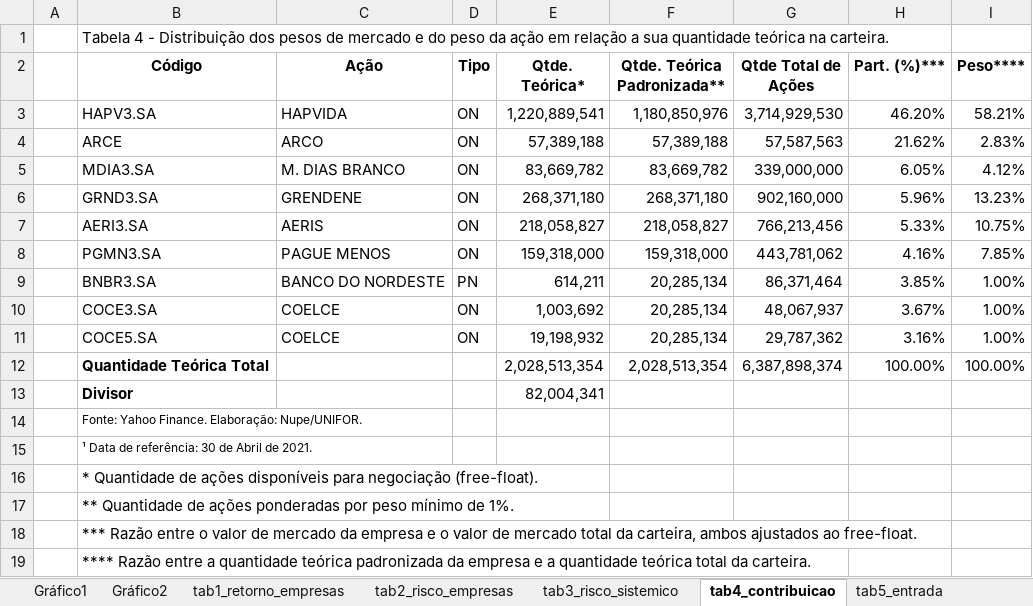
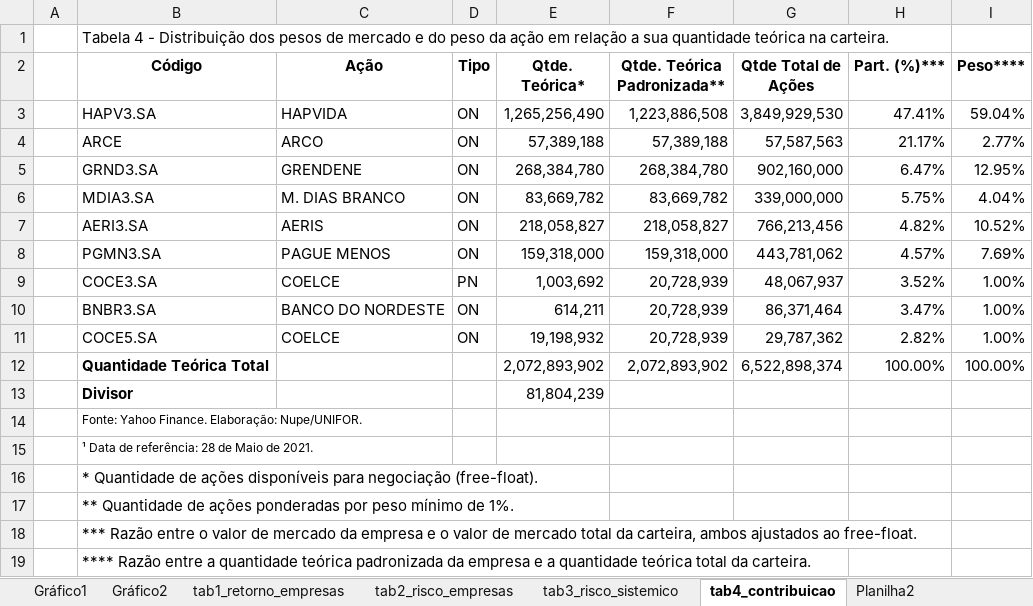
Before and after one commit to alyssonoliveira7/indice_nupe, an Excel workbook: tabs/tabelas_graficos.xlsx, sheet tab4_contribuicao, drawn as a sheet; values as stored, in another font and other column widths than the file's, no borders; charts and pictures not drawn; removed rows and columns are numbered as before the commit, all else as after; the diff names each change by its address in the sheet, - before the commit and + after, or states it on an @@ line.

Commit message:
Atualização do mês de Maio.
1 - Ajuste no cálculo do free-float das empresas;

2 - Ajuste na base de contribuição. Tabela com as contribuições t-1.

```diff
--- a/tabs/tabelas_graficos.xlsx (sheet tab4_contribuicao)
+++ b/tabs/tabelas_graficos.xlsx (sheet tab4_contribuicao)
+sheet tab: Planilha2
-E3 (Qtde. Teórica*): 1,220,889,541
+E3 (Qtde. Teórica*): 1,265,256,490
-F3 (Qtde. Teórica Padronizada**): 1,180,850,976
+F3 (Qtde. Teórica Padronizada**): 1,223,886,508
-G3 (Qtde Total de Ações): 3,714,929,530
+G3 (Qtde Total de Ações): 3,849,929,530
-H3 (Part. (%)***): 46.20%
+H3 (Part. (%)***): 47.41%
-I3 (Peso****): 58.21%
+I3 (Peso****): 59.04%
-H4 (Part. (%)***): 21.62%
+H4 (Part. (%)***): 21.17%
-I4 (Peso****): 2.83%
+I4 (Peso****): 2.77%
+row 5:  | GRND3.SA | GRENDENE | ON | 268,384,780 | 268,384,780 | 902,160,000 | 6.47% | 12.95%
-H6 (Part. (%)***): 6.05%
+H6 (Part. (%)***): 5.75%
-I6 (Peso****): 4.12%
+I6 (Peso****): 4.04%
-row 6:  | GRND3.SA | GRENDENE | ON | 268,371,180 | 268,371,180 | 902,160,000 | 5.96% | 13.23%
-H7 (Part. (%)***): 5.33%
+H7 (Part. (%)***): 4.82%
-I7 (Peso****): 10.75%
+I7 (Peso****): 10.52%
-H8 (Part. (%)***): 4.16%
+H8 (Part. (%)***): 4.57%
-I8 (Peso****): 7.85%
+I8 (Peso****): 7.69%
-row 9:  | BNBR3.SA | BANCO DO NORDESTE | PN | 614,211 | 20,285,134 | 86,371,464 | 3.85% | 1.00%
-D9 (Tipo): ON
+D9 (Tipo): PN
-F9 (Qtde. Teórica Padronizada**): 20,285,134
+F9 (Qtde. Teórica Padronizada**): 20,728,939
-H9 (Part. (%)***): 3.67%
+H9 (Part. (%)***): 3.52%
+row 10:  | BNBR3.SA | BANCO DO NORDESTE | ON | 614,211 | 20,728,939 | 86,371,464 | 3.47% | 1.00%
-F11 (Qtde. Teórica Padronizada**): 20,285,134
+F11 (Qtde. Teórica Padronizada**): 20,728,939
-H11 (Part. (%)***): 3.16%
+H11 (Part. (%)***): 2.82%
-E12 (Qtde. Teórica*): 2,028,513,354
+E12 (Qtde. Teórica*): 2,072,893,902
-F12 (Qtde. Teórica Padronizada**): 2,028,513,354
+F12 (Qtde. Teórica Padronizada**): 2,072,893,902
-G12 (Qtde Total de Ações): 6,387,898,374
+G12 (Qtde Total de Ações): 6,522,898,374
-E13 (Qtde. Teórica*): 82,004,341
+E13 (Qtde. Teórica*): 81,804,239
-B15 (Código): ¹ Data de referência: 30 de Abril de 2021.
+B15 (Código): ¹ Data de referência: 28 de Maio de 2021.
```
Also changed, not shown: sheet tab3_risco_sistemico, sheet tab1_retorno_empresas, sheet tab2_risco_empresas, sheet tab5_entrada, formulas that keep their value, charts or pictures, bib/informes/2021/04-abril/dados/ibovespa_diario.xlsx, data/free_float/base_free_float.xlsx, 39 other files.
